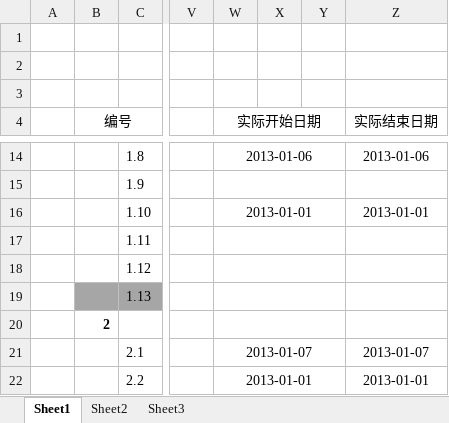
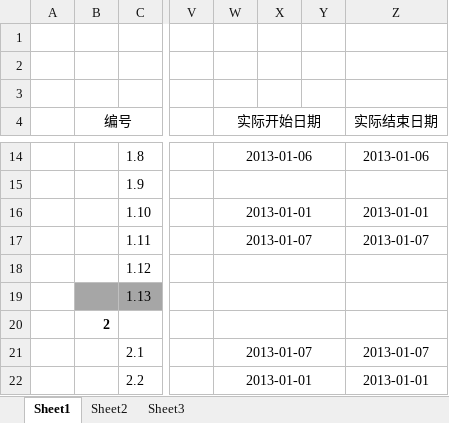
Before and after one commit to JiNanCVT/Calligraphy, an Excel workbook: Students Project/BingXing/整理碑帖详日程.xlsx, sheet Sheet1, drawn as a sheet; only a part is shown, gaps mark what is left out; values as stored, in another font and other column widths than the file's, no borders; the diff names each change by its address in the sheet, - before the commit and + after, or states it on an @@ line.

Commit message:
1月10日更新

```diff
--- a/Students Project/BingXing/整理碑帖详日程.xlsx (sheet Sheet1)
+++ b/Students Project/BingXing/整理碑帖详日程.xlsx (sheet Sheet1)
-W17 (实际开始日期): (empty)
+W17 (实际开始日期): 2013-01-07
-Z17 (实际结束日期): (empty)
+Z17 (实际结束日期): 2013-01-07
```
